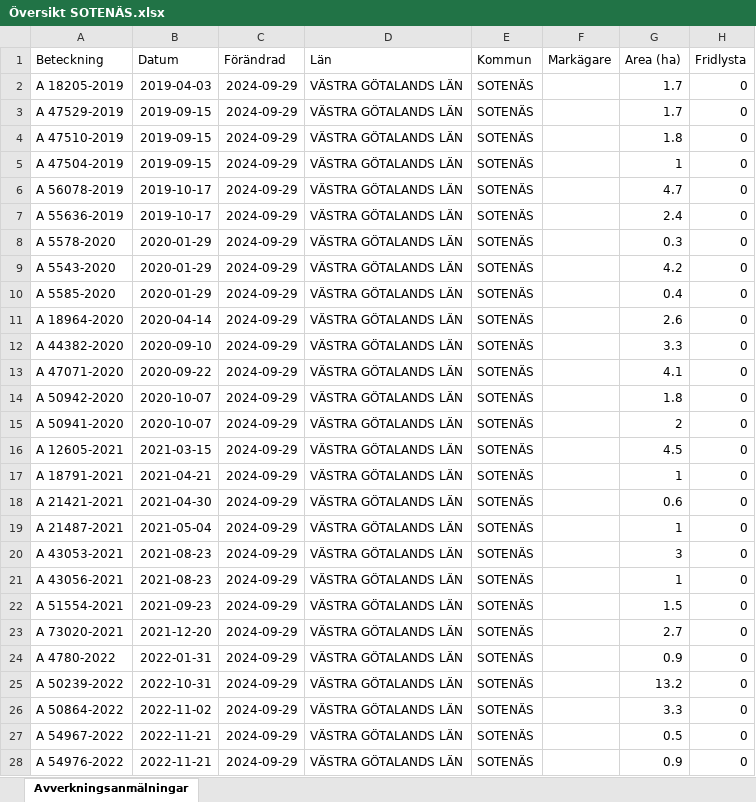
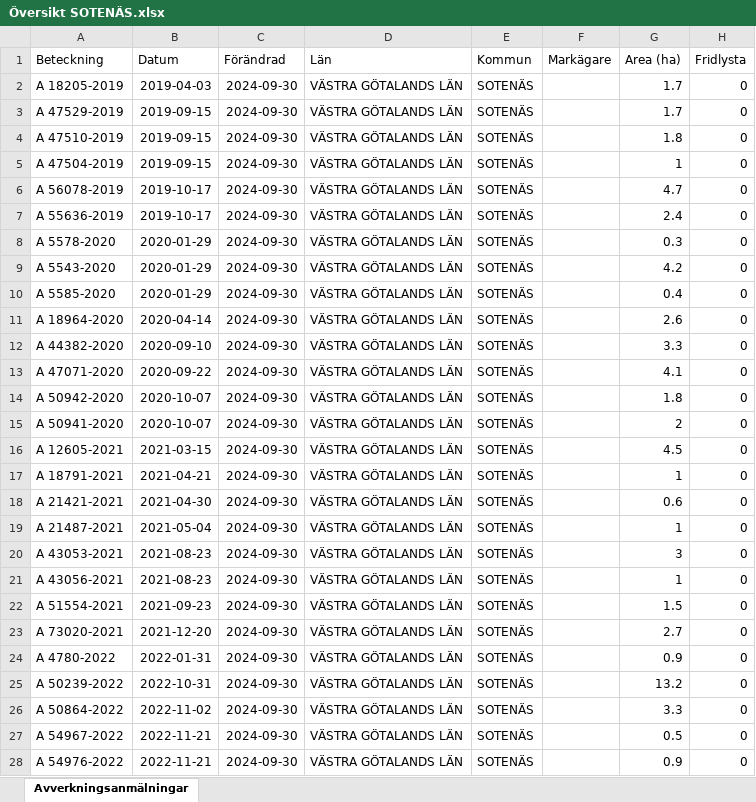
Before and after one commit to klasma/Logging_1427, an Excel workbook: Översikt SOTENÄS.xlsx, sheet Avverkningsanmälningar, drawn as a sheet; only a part is shown; values as stored, in another font and other column widths than the file's, no borders; the diff covers the shown part only; the diff names each change by its address in the sheet, - before the commit and + after, or states it on an @@ line.

```diff
--- a/Översikt SOTENÄS.xlsx (sheet Avverkningsanmälningar)
+++ b/Översikt SOTENÄS.xlsx (sheet Avverkningsanmälningar)
-C2:C28 (Förändrad): 2024-09-29
+C2:C28 (Förändrad): 2024-09-30
```
Also changed, not shown: 13 edited cells elsewhere in this sheet, 1 other file.
